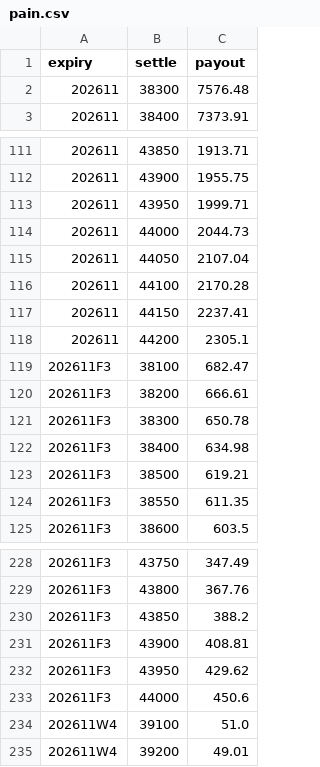
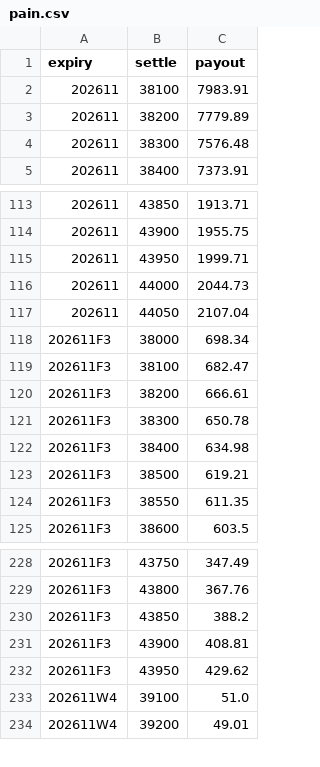
Before and after one commit to asinkk/txo-dashboard, a CSV file: docs/pain.csv, drawn as a sheet; only a part is shown, gaps mark what is left out.

```diff
--- a/docs/pain.csv
+++ b/docs/pain.csv
@@ -1,2 +1,4 @@
 expiry,settle,payout
+202611,38100,7983.91
+202611,38200,7779.89
 202611,38300,7576.48
@@ -115,5 +117,3 @@ expiry,settle,payout
 202611,44050,2107.04
-202611,44100,2170.28
-202611,44150,2237.41
-202611,44200,2305.1
+202611F3,38000,698.34
 202611F3,38100,682.47
@@ -232,3 +232,2 @@ expiry,settle,payout
 202611F3,43950,429.62
-202611F3,44000,450.6
 202611W4,39100,51.0
```
Also changed, not shown: docs/strikes.csv, docs/summary.csv, 1 other file.
